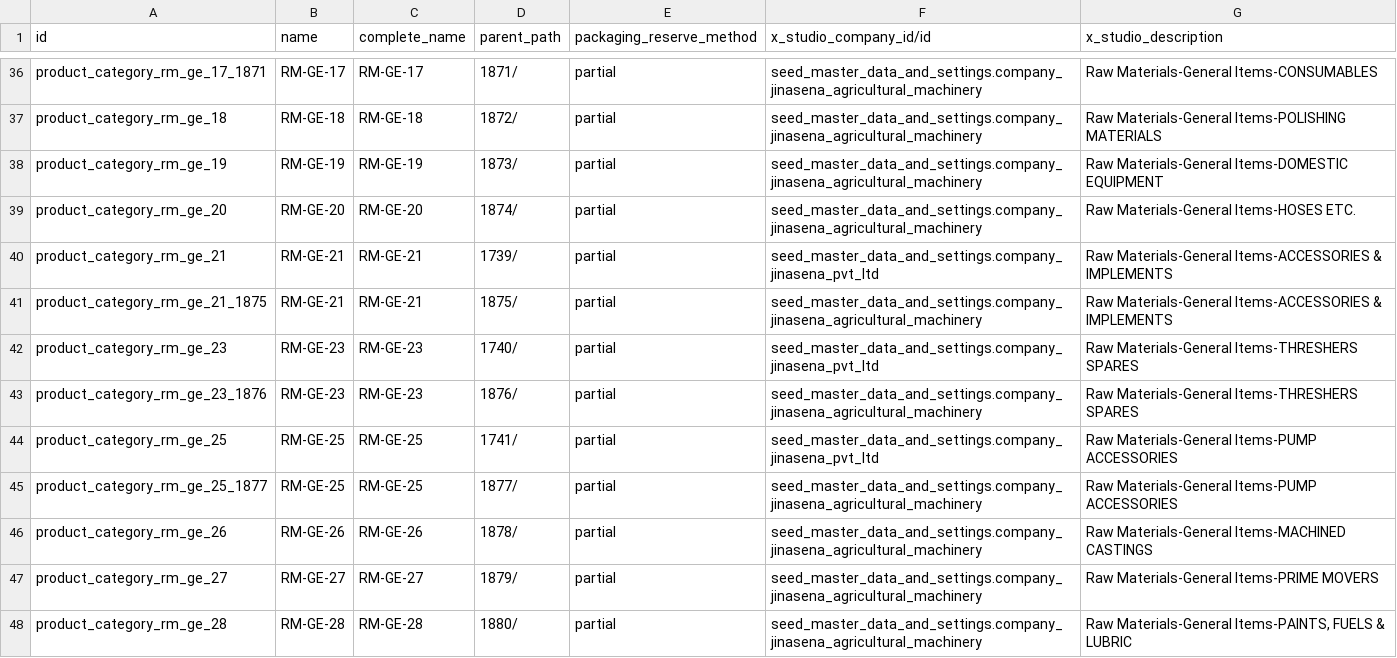
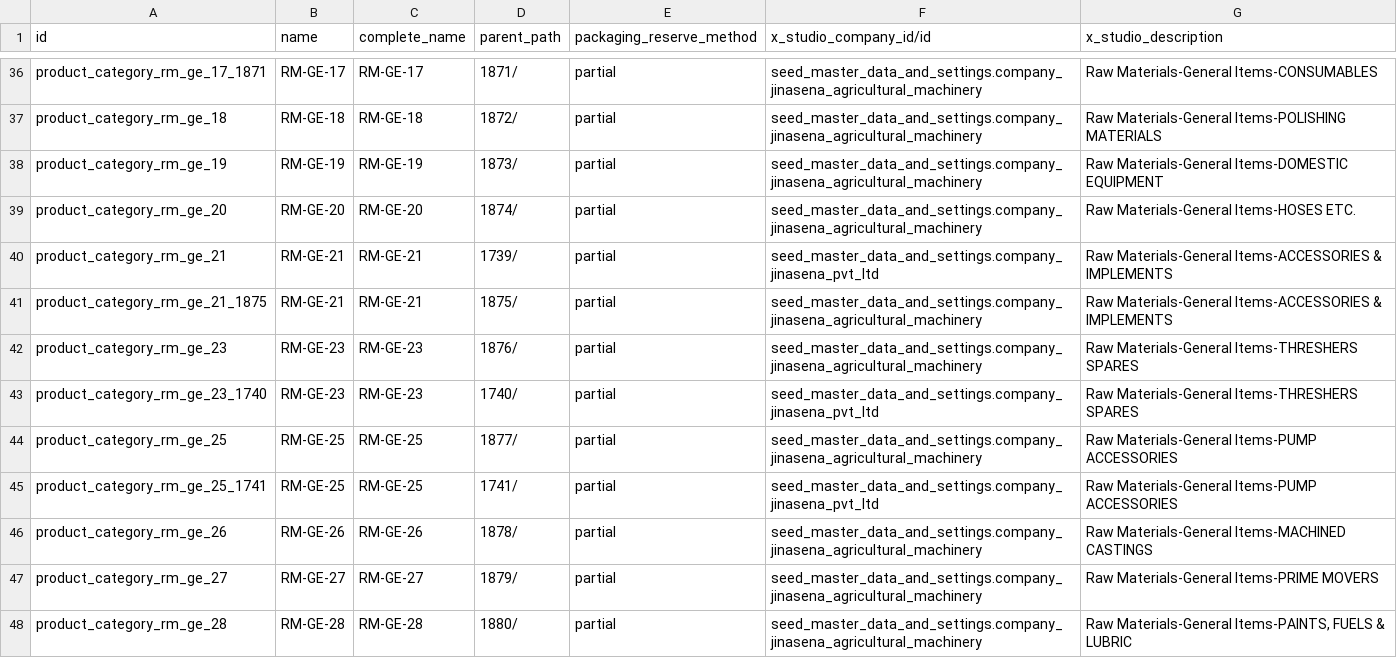
Before and after one commit to sanjayaWjinasena/Jinasena_KnownGood_Data, a CSV file: data/product.category.csv, drawn as a sheet; only a part is shown, gaps mark what is left out; the diff covers the shown part only.

```diff
--- a/data/product.category.csv
+++ b/data/product.category.csv
@@ -41,6 +41,6 @@ product_category_rm_ge_21,RM-GE-21,RM-GE-21,1739/,partial,seed_master_data_and_s
 product_category_rm_ge_21_1875,RM-GE-21,RM-GE-21,1875/,partial,seed_master_data_and_settings.company_jinasena_agricultural_machinery,Raw Materials-General Items-ACCESSORIES & IMPLEMENTS
-product_category_rm_ge_23,RM-GE-23,RM-GE-23,1740/,partial,seed_master_data_and_settings.company_jinasena_pvt_ltd,Raw Materials-General Items-THRESHERS SPARES
-product_category_rm_ge_23_1876,RM-GE-23,RM-GE-23,1876/,partial,seed_master_data_and_settings.company_jinasena_agricultural_machinery,Raw Materials-General Items-THRESHERS SPARES
-product_category_rm_ge_25,RM-GE-25,RM-GE-25,1741/,partial,seed_master_data_and_settings.company_jinasena_pvt_ltd,Raw Materials-General Items-PUMP ACCESSORIES
-product_category_rm_ge_25_1877,RM-GE-25,RM-GE-25,1877/,partial,seed_master_data_and_settings.company_jinasena_agricultural_machinery,Raw Materials-General Items-PUMP ACCESSORIES
+product_category_rm_ge_23,RM-GE-23,RM-GE-23,1876/,partial,seed_master_data_and_settings.company_jinasena_agricultural_machinery,Raw Materials-General Items-THRESHERS SPARES
+product_category_rm_ge_23_1740,RM-GE-23,RM-GE-23,1740/,partial,seed_master_data_and_settings.company_jinasena_pvt_ltd,Raw Materials-General Items-THRESHERS SPARES
+product_category_rm_ge_25,RM-GE-25,RM-GE-25,1877/,partial,seed_master_data_and_settings.company_jinasena_agricultural_machinery,Raw Materials-General Items-PUMP ACCESSORIES
+product_category_rm_ge_25_1741,RM-GE-25,RM-GE-25,1741/,partial,seed_master_data_and_settings.company_jinasena_pvt_ltd,Raw Materials-General Items-PUMP ACCESSORIES
 product_category_rm_ge_26,RM-GE-26,RM-GE-26,1878/,partial,seed_master_data_and_settings.company_jinasena_agricultural_machinery,Raw Materials-General Items-MACHINED CASTINGS
```
Also changed, not shown: 4 removed rows and 10 edited cells elsewhere in this file, data/link/knowledge.article.csv, data/res.groups.csv, 5 other files.
